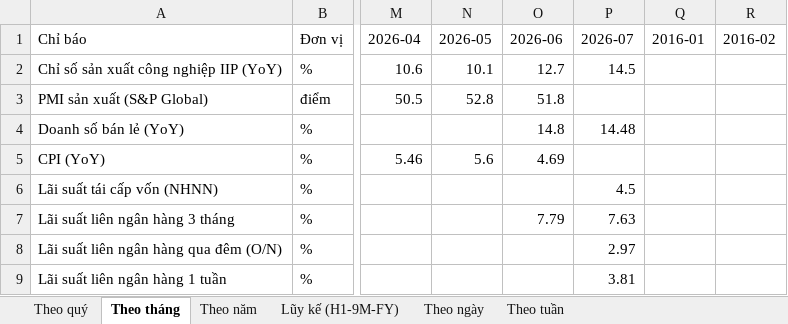
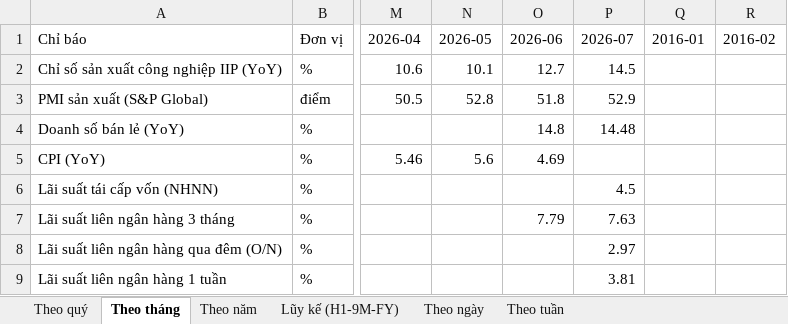
Before and after one commit to Truongutc/Phan-tich-FA, an Excel workbook: Bao cao/VIMO/VIMO_Lich_Su_Chi_So.xlsx, sheet Theo tháng, drawn as a sheet; only a part is shown, gaps mark what is left out; values as stored, in another font and other column widths than the file's, no borders; the diff names each change by its address in the sheet, - before the commit and + after, or states it on an @@ line.

```diff
--- a/Bao cao/VIMO/VIMO_Lich_Su_Chi_So.xlsx (sheet Theo tháng)
+++ b/Bao cao/VIMO/VIMO_Lich_Su_Chi_So.xlsx (sheet Theo tháng)
-P3 (2026-07): (empty)
+P3 (2026-07): 52.9
```
Also changed, not shown: 4 other files.
